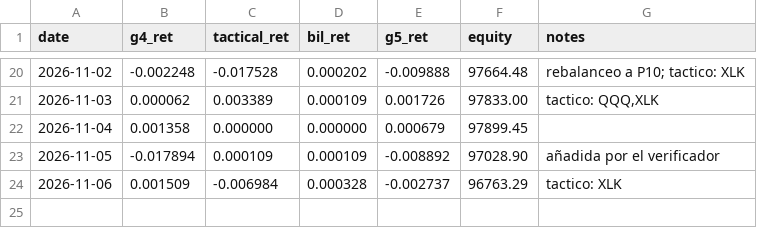
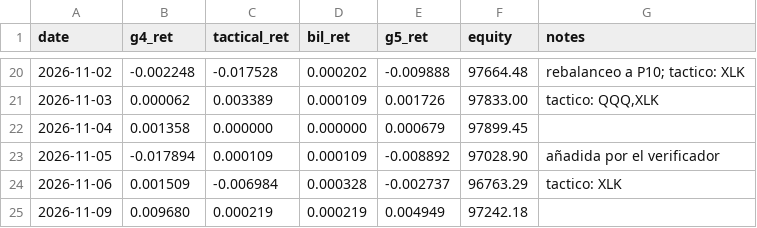
Before and after one commit to isaacbent/g5-paper-trading, a CSV file: results/ledger.csv, drawn as a sheet; only a part is shown, gaps mark what is left out; the diff names each change by its address in the sheet, - before the commit and + after, or states it on an @@ line.

```diff
--- a/results/ledger.csv
+++ b/results/ledger.csv
+row 25: 2026-11-09 | 0.009680 | 0.000219 | 0.000219 | 0.004949 | 97242.18
```
Also changed, not shown: g3vt/exposure.csv, p/p2/ledger.csv, 27 other files.
